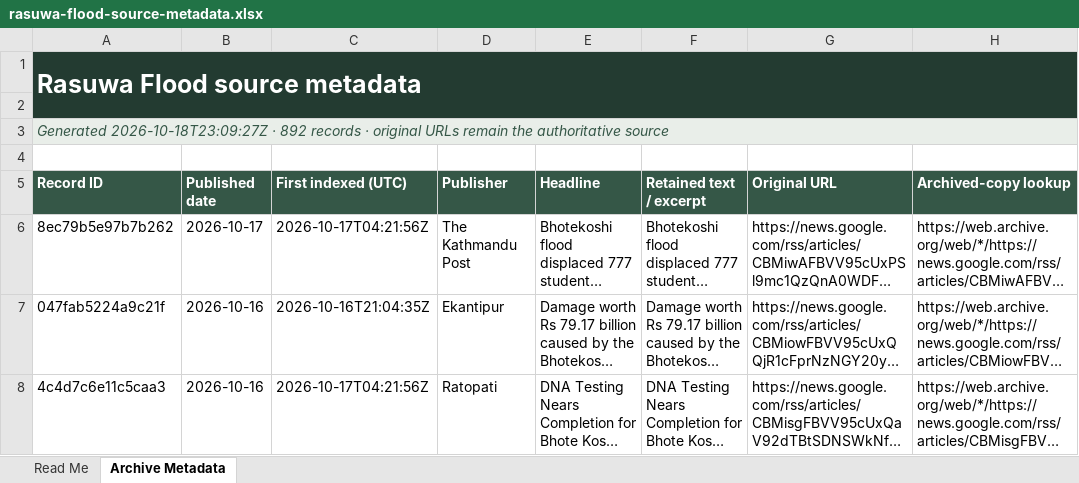
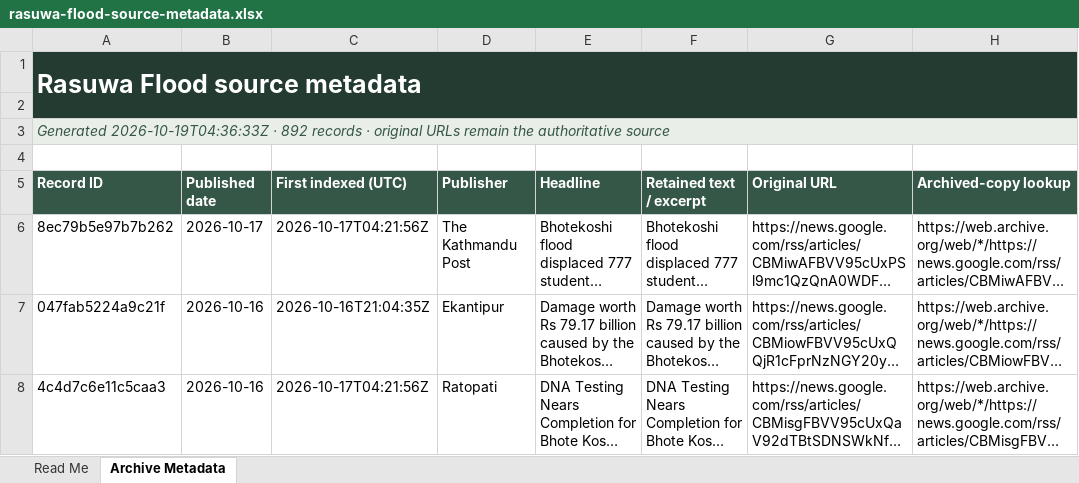
Before and after one commit to apilkc/rasuwaflood, an Excel workbook: downloads/rasuwa-flood-source-metadata.xlsx, sheet Archive Metadata, drawn as a sheet; only a part is shown; long unchanged cells end in …; values as stored, in another font and other column widths than the file's, no borders; the diff covers the shown part only; the diff names each change by its address in the sheet, - before the commit and + after, or states it on an @@ line.

```diff
--- a/downloads/rasuwa-flood-source-metadata.xlsx (sheet Archive Metadata)
+++ b/downloads/rasuwa-flood-source-metadata.xlsx (sheet Archive Metadata)
-A3 (Record ID): Generated 2026-10-18T23:09:27Z · 892…
+A3 (Record ID): Generated 2026-10-19T04:36:33Z · 892…
```
Also changed, not shown: 1 added row, 1 removed row and 2 moved rows elsewhere in this sheet, sheet Read Me, 3 other files.
